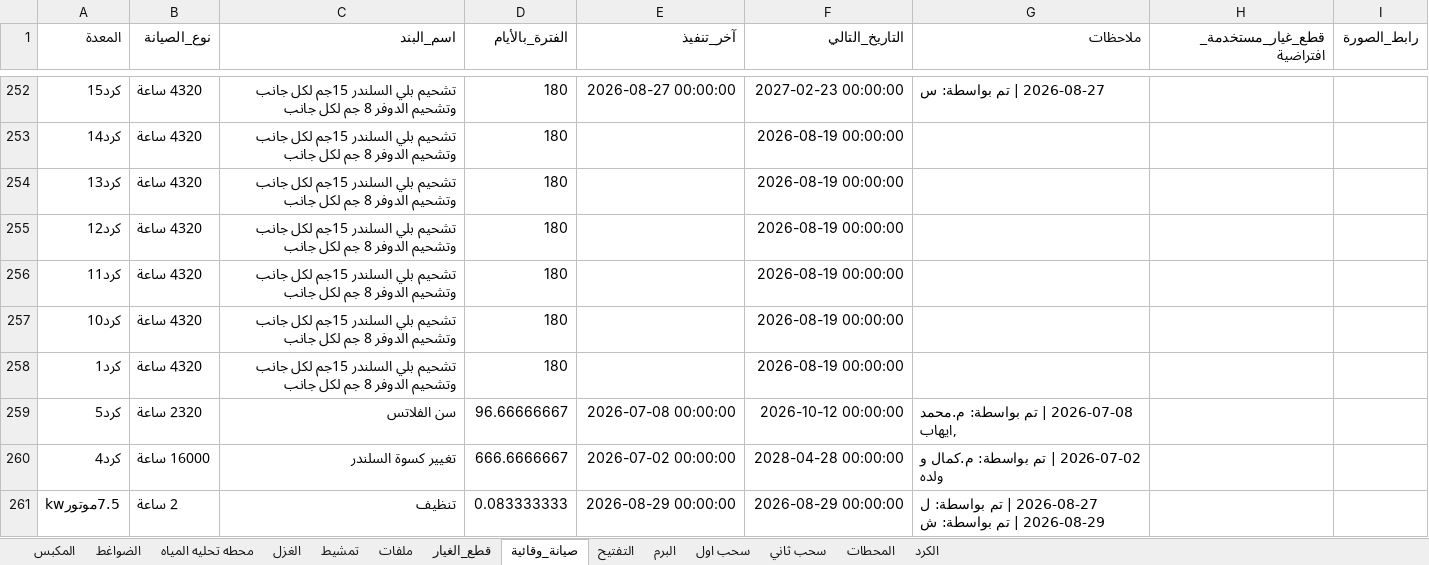
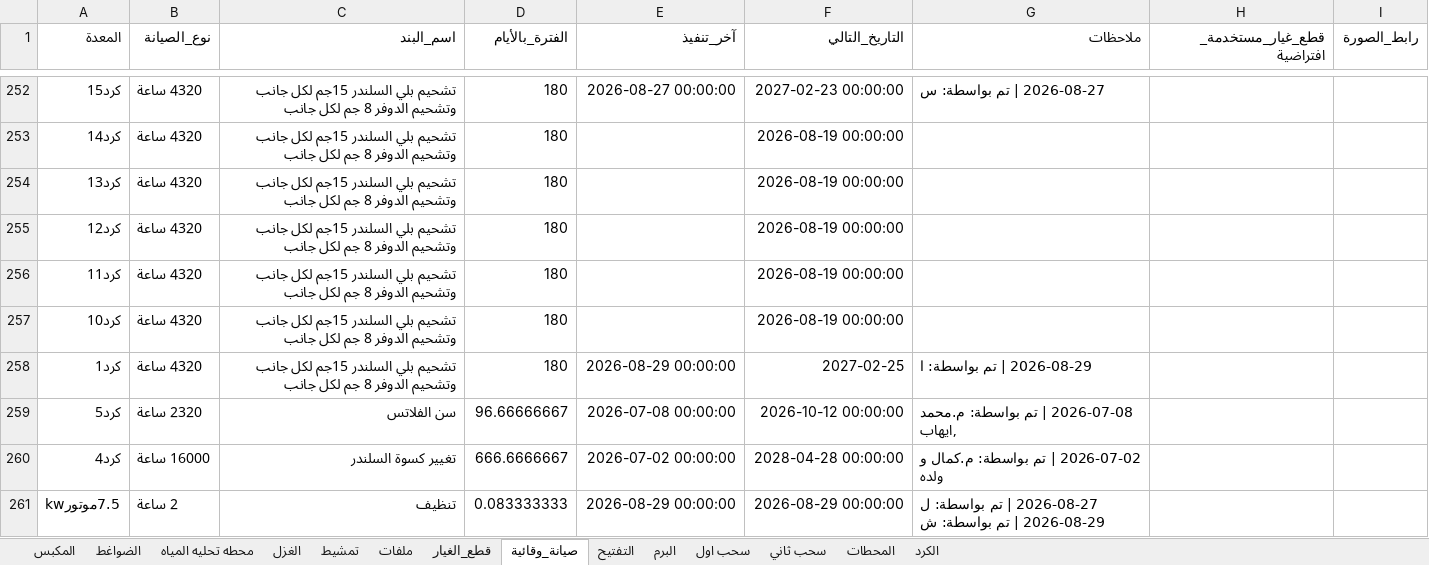
Before and after one commit to mahmedabdallh123/zahra, an Excel workbook: l9.xlsx, sheet صيانة_وقائية, drawn as a sheet; only a part is shown, gaps mark what is left out; values as stored, in another font and other column widths than the file's, no borders; the diff names each change by its address in the sheet, - before the commit and + after, or states it on an @@ line.

Commit message:
تحديث البيانات - 2026-08-29 17:03:57

```diff
--- a/l9.xlsx (sheet صيانة_وقائية)
+++ b/l9.xlsx (sheet صيانة_وقائية)
-E258 (آخر_تنفيذ): (empty)
+E258 (آخر_تنفيذ): 2026-08-29 00:00:00
-F258 (التاريخ_التالي): 2026-08-19 00:00:00
+F258 (التاريخ_التالي): 2027-02-25
-G258 (ملاحظات): (empty)
+G258 (ملاحظات): 2026-08-29 | تم بواسطة: ا
```
